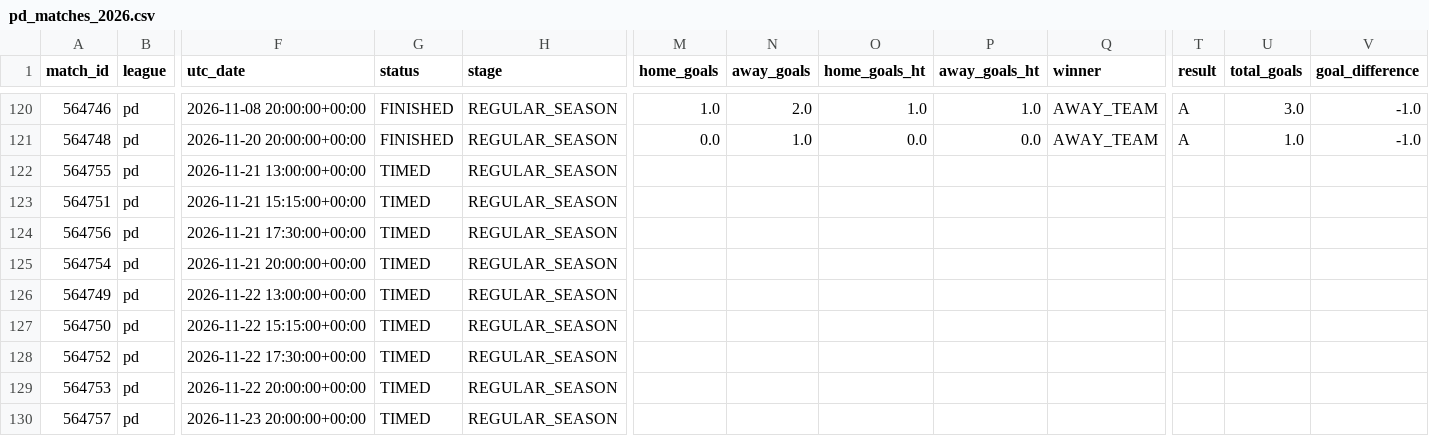
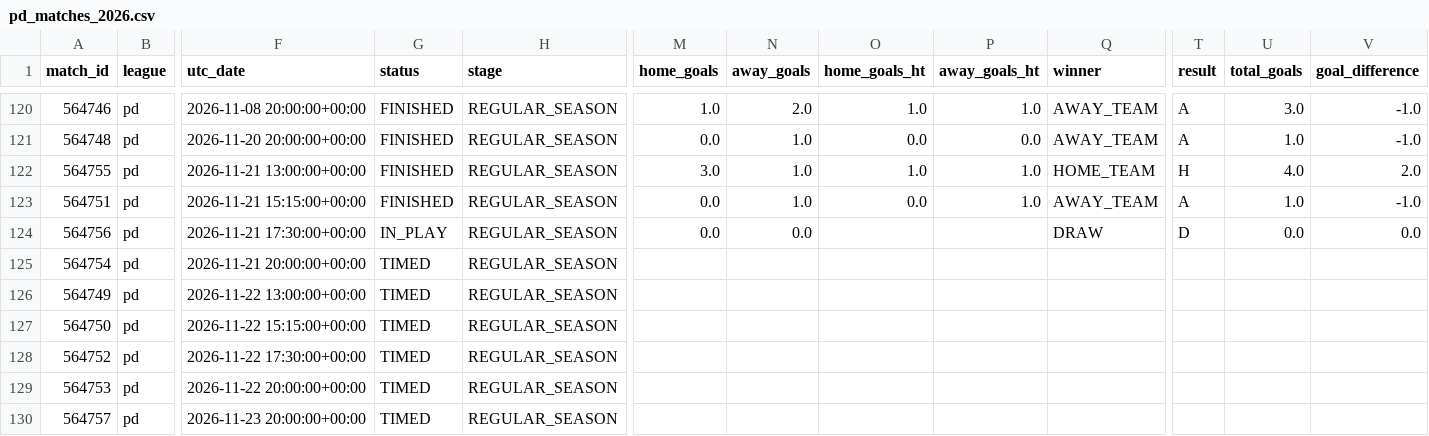
Before and after one commit to JuanAndresHS/pitchiq, a CSV file: data/processed/pd_matches_2026.csv, drawn as a sheet; only a part is shown, gaps mark what is left out; the diff names each change by its address in the sheet, - before the commit and + after, or states it on an @@ line.

```diff
--- a/data/processed/pd_matches_2026.csv
+++ b/data/processed/pd_matches_2026.csv
-G122:G123 (status): TIMED
+G122:G123 (status): FINISHED
-M122 (home_goals): (empty)
+M122 (home_goals): 3.0
-N122:N123 (away_goals): (empty)
+N122:N123 (away_goals): 1.0
-O122 (home_goals_ht): (empty)
+O122 (home_goals_ht): 1.0
-P122:P123 (away_goals_ht): (empty)
+P122:P123 (away_goals_ht): 1.0
-Q122 (winner): (empty)
+Q122 (winner): HOME_TEAM
-T122 (result): (empty)
+T122 (result): H
-U122 (total_goals): (empty)
+U122 (total_goals): 4.0
-V122 (goal_difference): (empty)
+V122 (goal_difference): 2.0
-M123:M124 (home_goals): (empty)
+M123:M124 (home_goals): 0.0
-O123 (home_goals_ht): (empty)
+O123 (home_goals_ht): 0.0
-Q123 (winner): (empty)
+Q123 (winner): AWAY_TEAM
-T123 (result): (empty)
+T123 (result): A
-U123 (total_goals): (empty)
+U123 (total_goals): 1.0
-V123 (goal_difference): (empty)
+V123 (goal_difference): -1.0
-G124 (status): TIMED
+G124 (status): IN_PLAY
-N124 (away_goals): (empty)
+N124 (away_goals): 0.0
-Q124 (winner): (empty)
+Q124 (winner): DRAW
-T124 (result): (empty)
+T124 (result): D
-U124 (total_goals): (empty)
+U124 (total_goals): 0.0
-V124 (goal_difference): (empty)
+V124 (goal_difference): 0.0
```
Also changed, not shown: data/processed/fl1_matches_2026.csv, data/processed/sa_matches_2026.csv.
